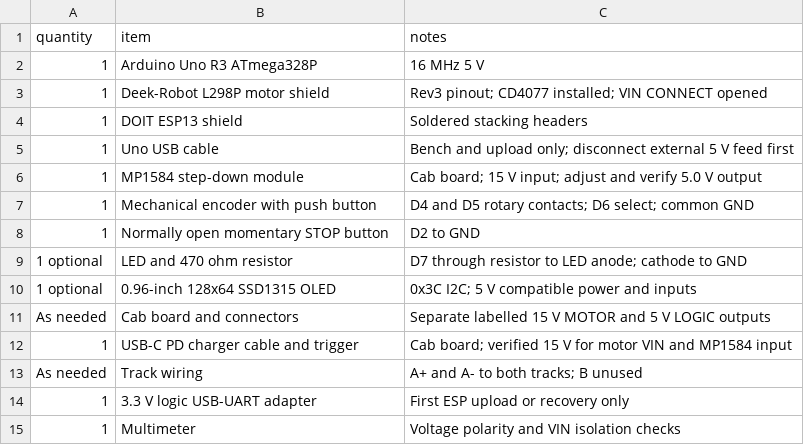
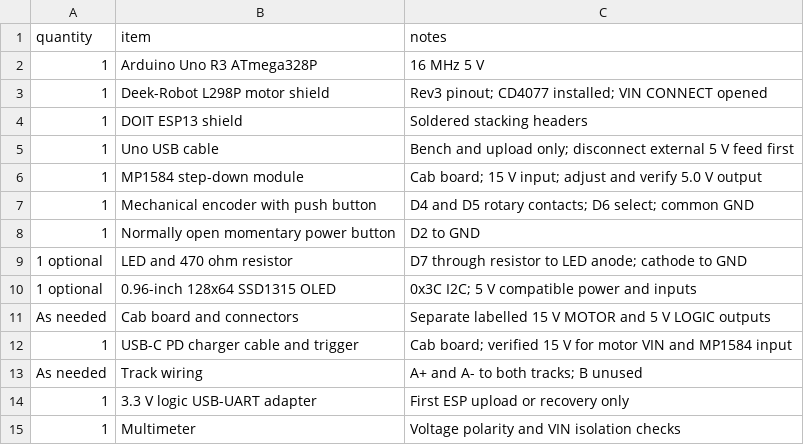
Before and after one commit to laullon/anden-dcc, a CSV file: docs/hardware/bom.csv, drawn as a sheet.

```diff
--- a/docs/hardware/bom.csv
+++ b/docs/hardware/bom.csv
@@ -7,3 +7,3 @@ quantity,item,notes
 1,Mechanical encoder with push button,D4 and D5 rotary contacts; D6 select; common GND
-1,Normally open momentary STOP button,D2 to GND
+1,Normally open momentary power button,D2 to GND
 1 optional,LED and 470 ohm resistor,D7 through resistor to LED anode; cathode to GND
```
Also changed, not shown: docs/hardware/connections.csv, 40 other files.
